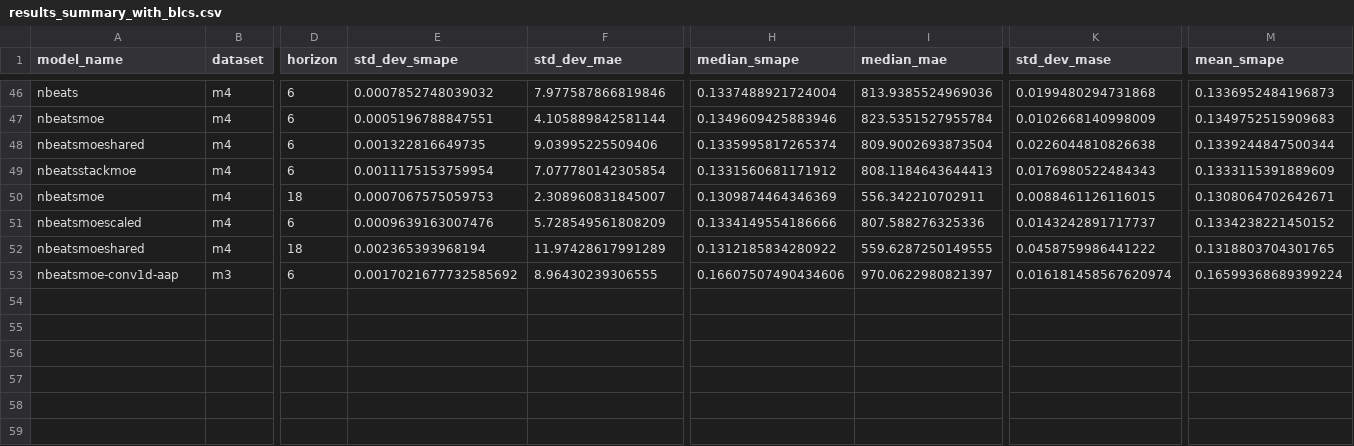
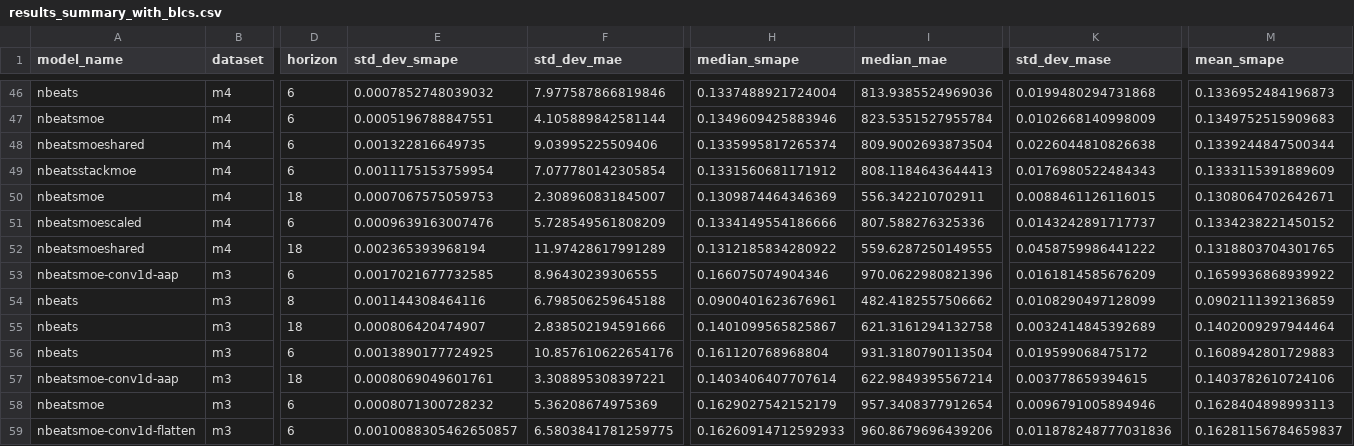
Before and after one commit to zaai-ai/mixture_of_experts_time_series, a CSV file: results_summary_with_blcs.csv, drawn as a sheet; only a part is shown, gaps mark what is left out; rows hold the shown columns only; the diff names each change by its address in the sheet, - before the commit and + after, or states it on an @@ line.

Commit message:
more results

```diff
--- a/results_summary_with_blcs.csv
+++ b/results_summary_with_blcs.csv
-E53 (std_dev_smape): 0.0017021677732585692
+E53 (std_dev_smape): 0.0017021677732585
-H53 (median_smape): 0.16607507490434606
+H53 (median_smape): 0.166075074904346
-I53 (median_mae): 970.0622980821397
+I53 (median_mae): 970.0622980821396
-K53 (std_dev_mase): 0.016181458567620974
+K53 (std_dev_mase): 0.0161814585676209
-M53 (mean_smape): 0.16599368689399224
+M53 (mean_smape): 0.1659936868939922
+row 54: nbeats | m3 | 8 | 0.001144308464116 | 6.798506259645188 | 0.0900401623676961 | 482.4182557506662 | 0.0108290497128099 | 0.0902111392136859
+row 55: nbeats | m3 | 18 | 0.000806420474907 | 2.838502194591666 | 0.1401099565825867 | 621.3161294132758 | 0.0032414845392689 | 0.1402009297944464
+row 56: nbeats | m3 | 6 | 0.0013890177724925 | 10.857610622654176 | 0.161120768968804 | 931.3180790113504 | 0.019599068475172 | 0.1608942801729883
+row 57: nbeatsmoe-conv1d-aap | m3 | 18 | 0.0008069049601761 | 3.308895308397221 | 0.1403406407707614 | 622.9849395567214 | 0.003778659394615 | 0.1403782610724106
+row 58: nbeatsmoe | m3 | 6 | 0.0008071300728232 | 5.36208674975369 | 0.1629027542152179 | 957.3408377912654 | 0.0096791005894946 | 0.1628404898993113
+row 59: nbeatsmoe-conv1d-flatten | m3 | 6 | 0.0010088305462650857 | 6.5803841781259775 | 0.16260914712592933 | 960.8679696439206 | 0.011878248777031836 | 0.16281156784659837
```
Also changed, not shown: 3 other files.
